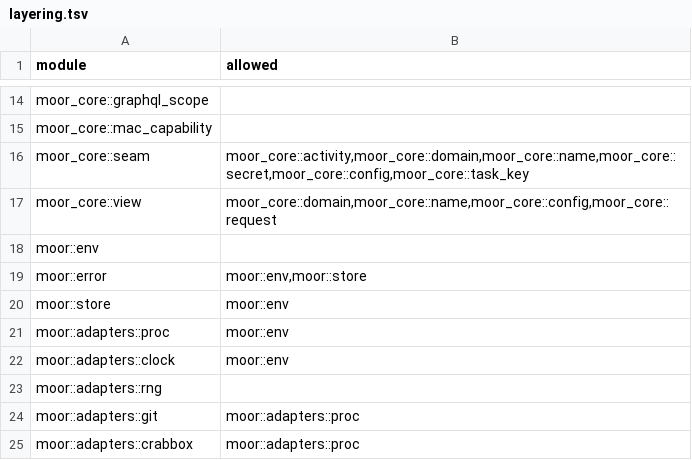
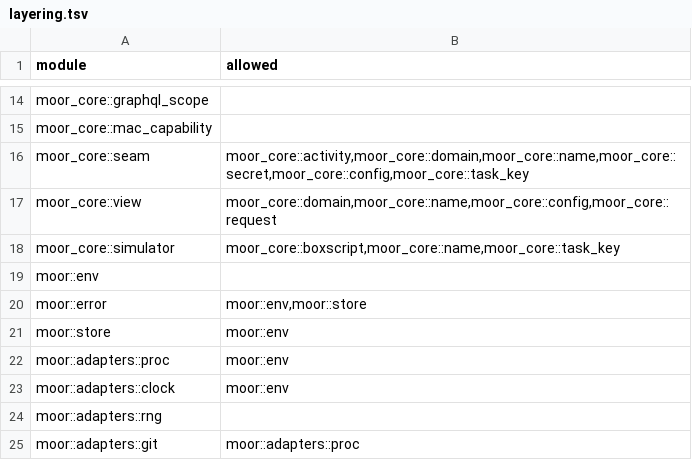
Before and after one commit to IniZio/moor, a TSV file: tools/layering.tsv, drawn as a sheet; only a part is shown, gaps mark what is left out; the shorter side is filled out with more unchanged rows.

Commit message:
feat(simulator): choose the newest iPhone and iOS runtime the Mac has

```diff
--- a/tools/layering.tsv
+++ b/tools/layering.tsv
@@ -17,2 +17,3 @@ moor_core::seam	moor_core::activity,moor_core::domain,moor_core::name,moor_core:
 moor_core::view	moor_core::domain,moor_core::name,moor_core::config,moor_core::request
+moor_core::simulator	moor_core::boxscript,moor_core::name,moor_core::task_key
 moor::env	
```
Also changed, not shown: 3 other files.
